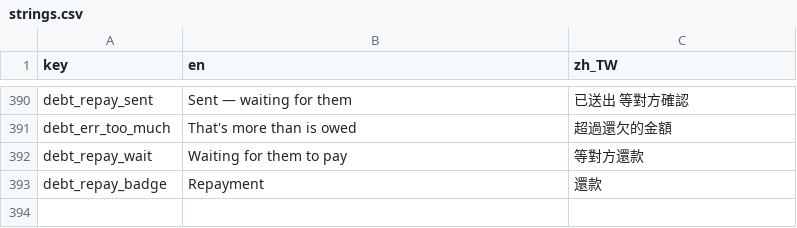
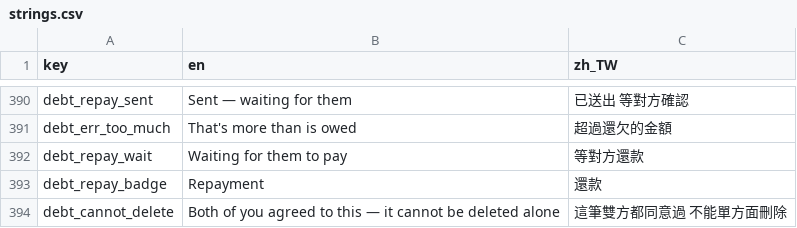
Before and after one commit to Dongyu-Tech/oh-my-bro-app, a CSV file: assets/translations/strings.csv, drawn as a sheet; only a part is shown, gaps mark what is left out.

```diff
--- a/assets/translations/strings.csv
+++ b/assets/translations/strings.csv
@@ -393 +393,2 @@ debt_repay_wait,Waiting for them to pay,等對方還款
 debt_repay_badge,Repayment,還款
+debt_cannot_delete,Both of you agreed to this — it cannot be deleted alone,這筆雙方都同意過 不能單方面刪除
```
Also changed, not shown: 3 other files.
